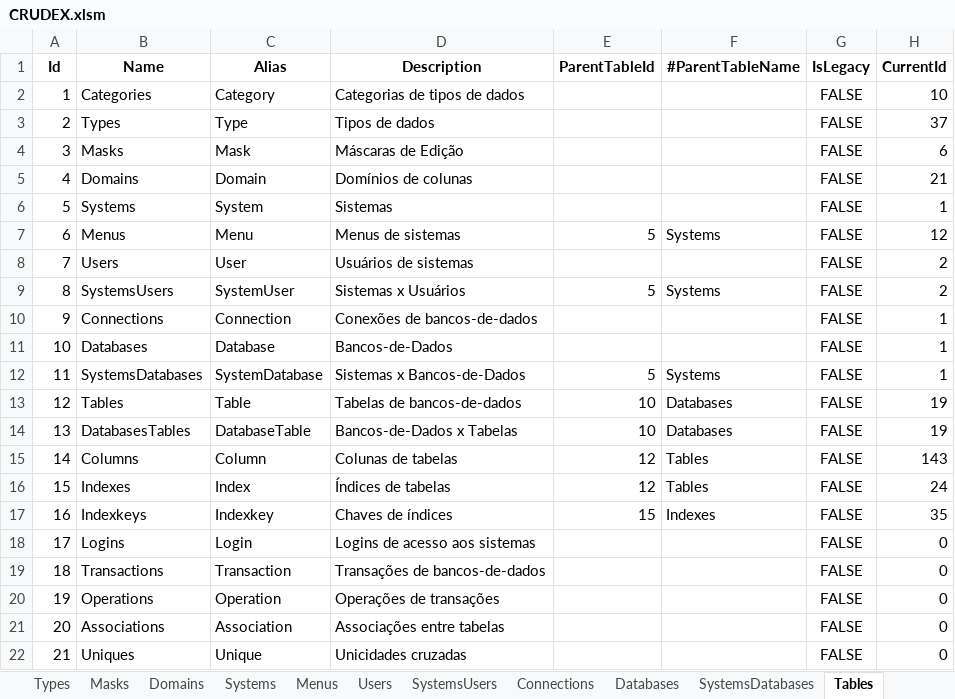
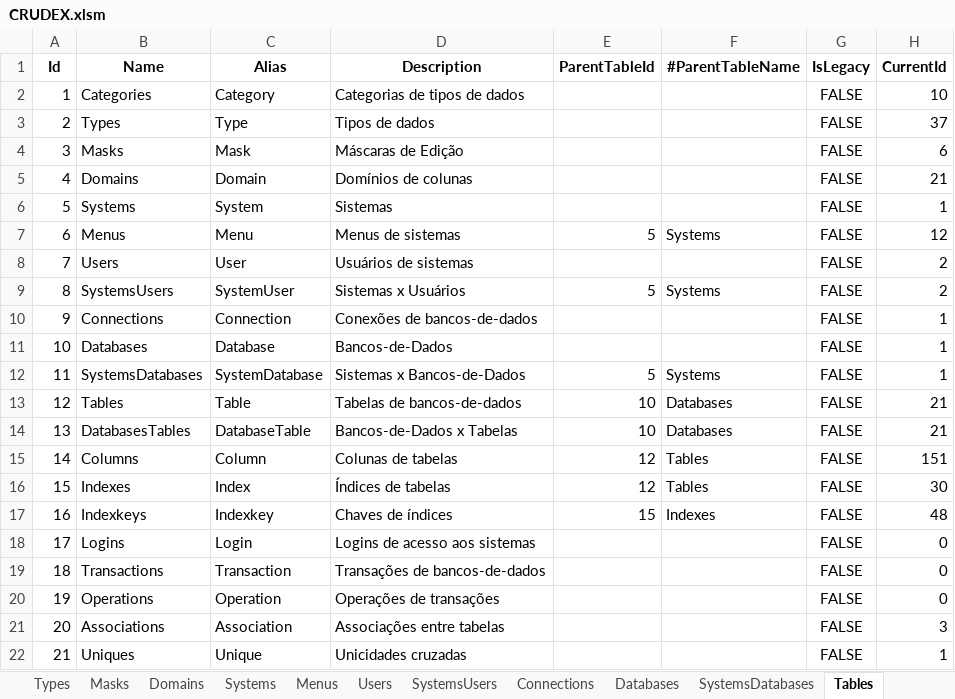
Before and after one commit to joaolabrego/CRUDEX, an Excel workbook: CRUDEX/Assets/CRUDEX.xlsm, sheet Tables, drawn as a sheet; values as stored, in another font and other column widths than the file's, no borders; the diff names each change by its address in the sheet, - before the commit and + after, or states it on an @@ line.

```diff
--- a/CRUDEX/Assets/CRUDEX.xlsm (sheet Tables)
+++ b/CRUDEX/Assets/CRUDEX.xlsm (sheet Tables)
-H13:H14 (CurrentId): 19
+H13:H14 (CurrentId): 21
-H15 (CurrentId): 143
+H15 (CurrentId): 151
-H16 (CurrentId): 24
+H16 (CurrentId): 30
-H17 (CurrentId): 35
+H17 (CurrentId): 48
-H21 (CurrentId): 0
+H21 (CurrentId): 3
-H22 (CurrentId): 0
+H22 (CurrentId): 1
```
Also changed, not shown: 3 other files.
